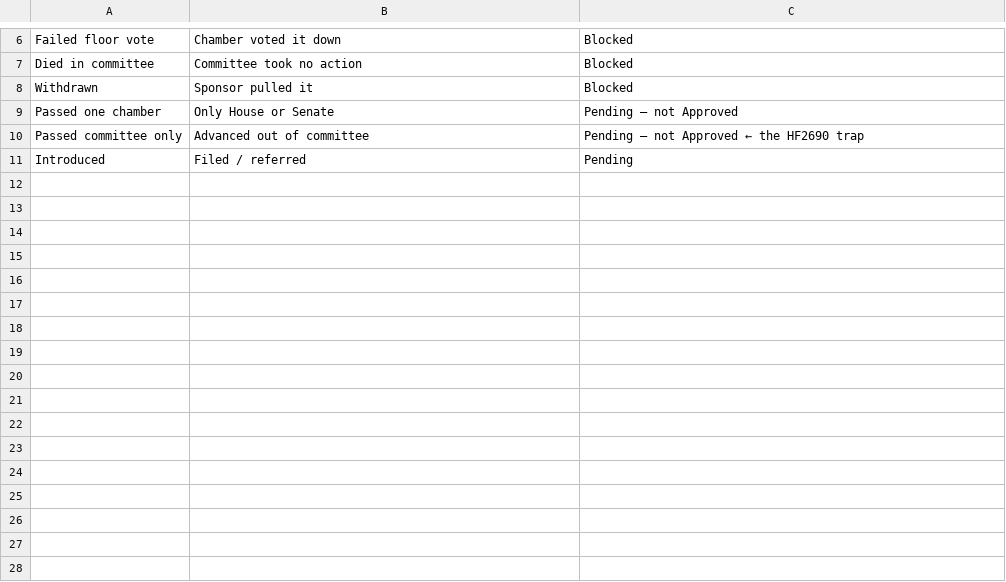
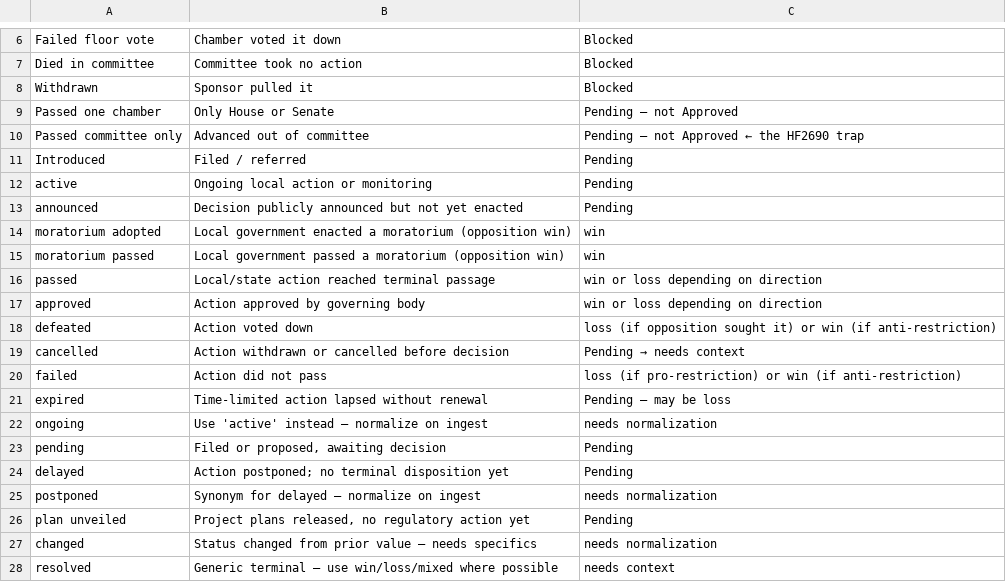
Before and after one commit to pricephillips/data-center-map, a CSV file: qc/stage_ladder.csv, drawn as a sheet; only a part is shown, gaps mark what is left out; the diff names each change by its address in the sheet, - before the commit and + after, or states it on an @@ line.

Commit message:
qc: extend stage_ladder with non-legislative status vocab

```diff
--- a/qc/stage_ladder.csv
+++ b/qc/stage_ladder.csv
+row 12: active | Ongoing local action or monitoring | Pending
+row 13: announced | Decision publicly announced but not yet enacted | Pending
+row 14: moratorium adopted | Local government enacted a moratorium (opposition win) | win
+row 15: moratorium passed | Local government passed a moratorium (opposition win) | win
+row 16: passed | Local/state action reached terminal passage | win or loss depending on direction
+row 17: approved | Action approved by governing body | win or loss depending on direction
+row 18: defeated | Action voted down | loss (if opposition sought it) or win (if anti-restriction)
+row 19: cancelled | Action withdrawn or cancelled before decision | Pending → needs context
+row 20: failed | Action did not pass | loss (if pro-restriction) or win (if anti-restriction)
+row 21: expired | Time-limited action lapsed without renewal | Pending — may be loss
+row 22: ongoing | Use 'active' instead — normalize on ingest | needs normalization
+row 23: pending | Filed or proposed, awaiting decision | Pending
+row 24: delayed | Action postponed; no terminal disposition yet | Pending
+row 25: postponed | Synonym for delayed — normalize on ingest | needs normalization
+row 26: plan unveiled | Project plans released, no regulatory action yet | Pending
+row 27: changed | Status changed from prior value — needs specifics | needs normalization
+row 28: resolved | Generic terminal — use win/loss/mixed where possible | needs context
```
